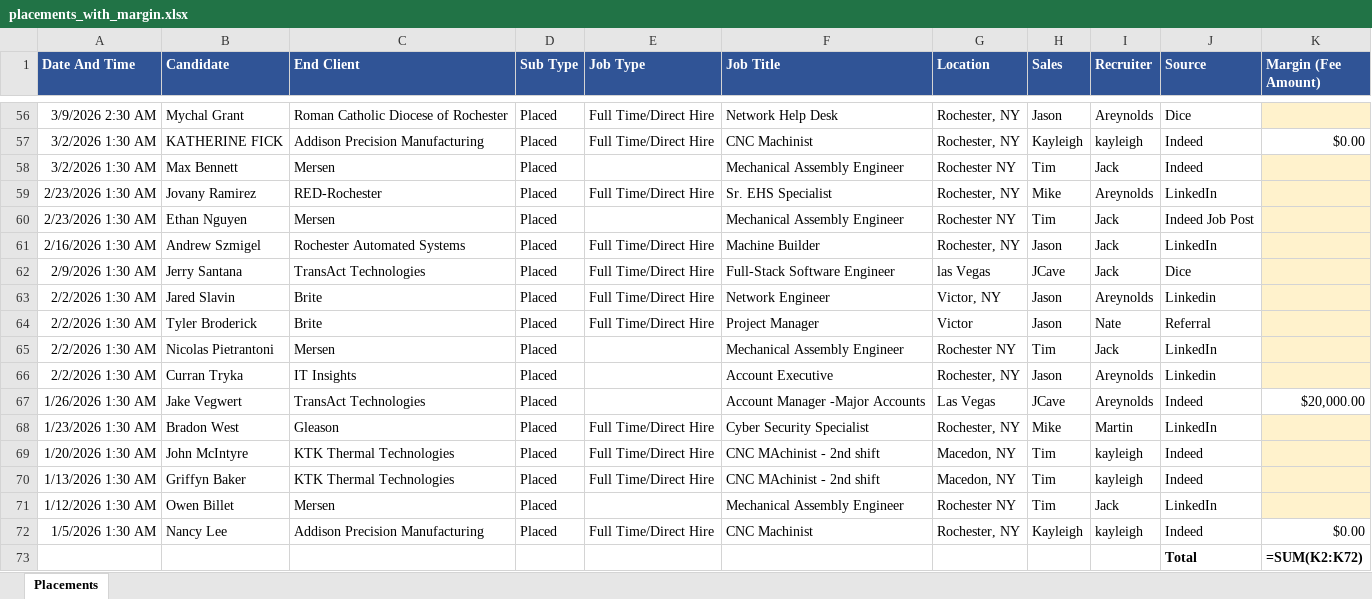
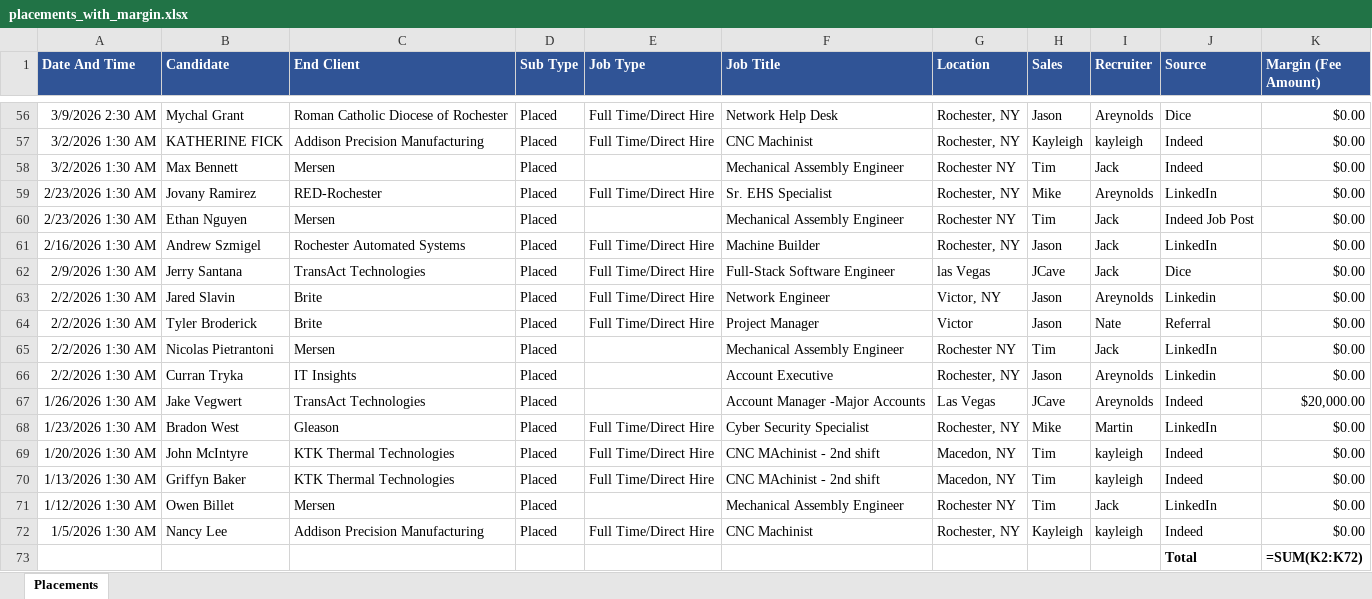
Before and after one commit to Devinbhatia/test-project, an Excel workbook: placements_with_margin.xlsx, sheet Placements, drawn as a sheet; only a part is shown, gaps mark what is left out; values as stored, in another font and other column widths than the file's, no borders; formulas without a stored value are shown as written; the diff covers the shown part only; the diff names each change by its address in the sheet, - before the commit and + after, or states it on an @@ line.

```diff
--- a/placements_with_margin.xlsx (sheet Placements)
+++ b/placements_with_margin.xlsx (sheet Placements)
-K56 (Margin (Fee Amount)): (empty)
+K56 (Margin (Fee Amount)): $0.00
-K56 fill: #FFF2CC
+K56 fill: none
-K58:K66 (Margin (Fee Amount)): (empty)
+K58:K66 (Margin (Fee Amount)): $0.00
-K58:K66 fill: #FFF2CC
+K58:K66 fill: none
-K68:K71 (Margin (Fee Amount)): (empty)
+K68:K71 (Margin (Fee Amount)): $0.00
-K68:K71 fill: #FFF2CC
+K68:K71 fill: none
```
Also changed, not shown: 19 edited cells and cell formats elsewhere in this sheet.
